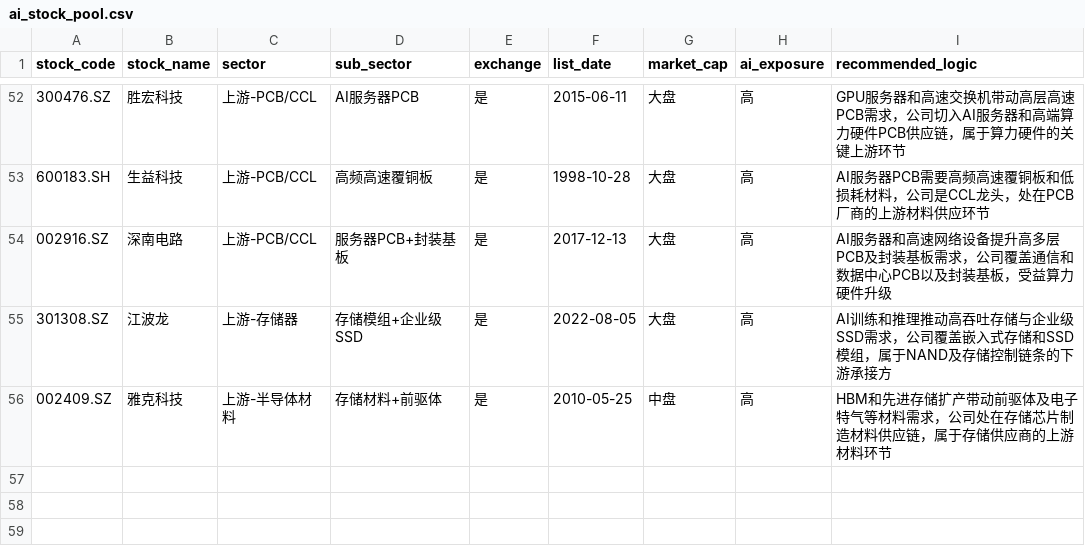
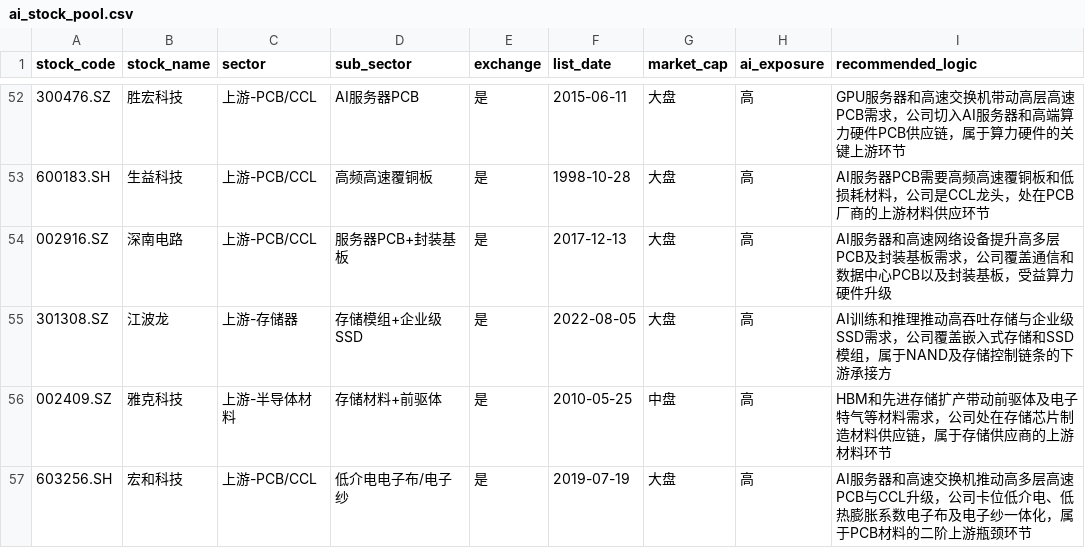
Before and after one commit to 7oru/quant-ashare-stock-picking, a CSV file: ai_stock_pool.csv, drawn as a sheet; only a part is shown, gaps mark what is left out; the diff names each change by its address in the sheet, - before the commit and + after, or states it on an @@ line.

Commit message:
Add Honghe Technology to AI stock pool

```diff
--- a/ai_stock_pool.csv
+++ b/ai_stock_pool.csv
+row 57: 603256.SH | 宏和科技 | 上游-PCB/CCL | 低介电电子布/电子纱 | 是 | 2019-07-19 | 大盘 | 高 | AI服务器和高速交换机推动高多层高速PCB与CCL升级，公司卡位低介电、低热膨胀系数电子布及电子纱一体化，属于PCB材料的二阶上游瓶颈环节
```
